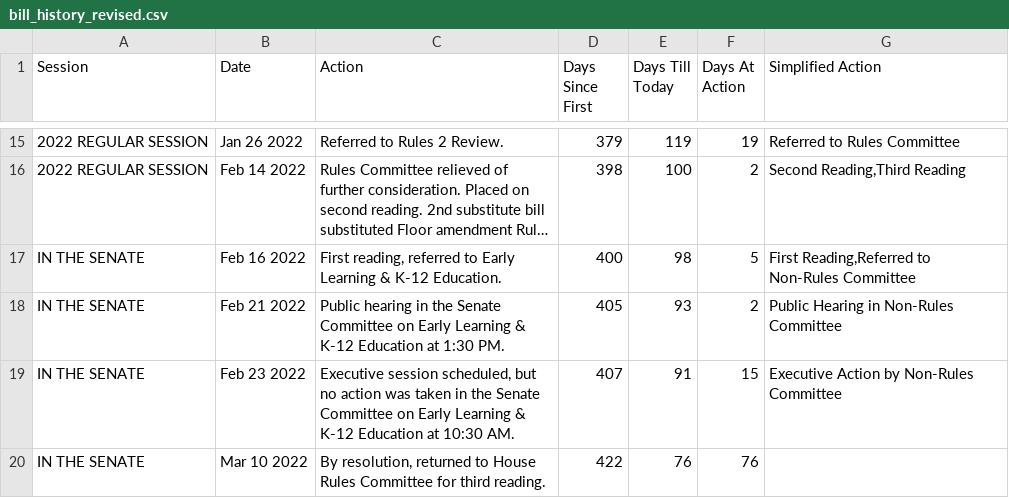
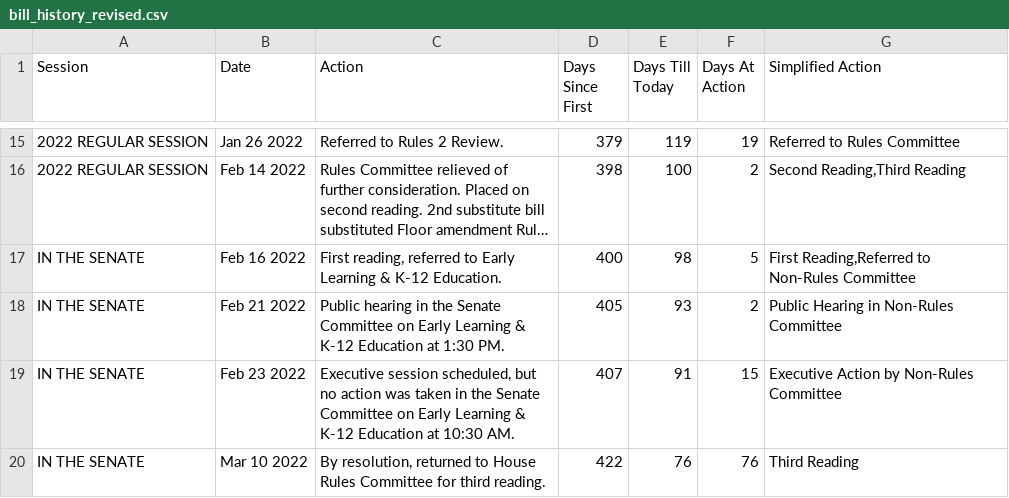
Before and after one commit to ctuguinay/CSE-412-Webscraping, a CSV file: bill_history_CSVs/bill_history_revised.csv, drawn as a sheet; only a part is shown, gaps mark what is left out; long unchanged cells end in ….

Commit message:
third reading last row add

```diff
--- a/bill_history_CSVs/bill_history_revised.csv
+++ b/bill_history_CSVs/bill_history_revised.csv
@@ -19,2 +19,2 @@ IN THE SENATE,Feb 21 2022,Public hearing in the Senate Committee on Early Learni
 IN THE SENATE,Feb 23 2022,"Executive session scheduled, but no action was taken in the Senate Committee on Early Learning & K-12 Education at 10:30 AM.",407,91,15,Executive Action by Non-Rules Committee
-IN THE SENATE,Mar 10 2022,"By resolution, returned to House Rules Committee for third reading.",422,76,76,
+IN THE SENATE,Mar 10 2022,"By resolution, returned to House Rules Committee for third reading.",422,76,76,Third Reading
```
